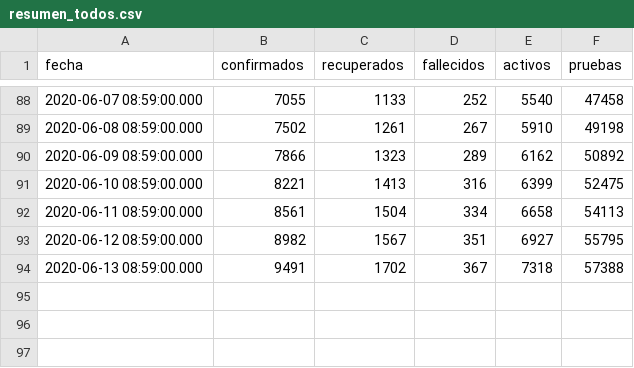
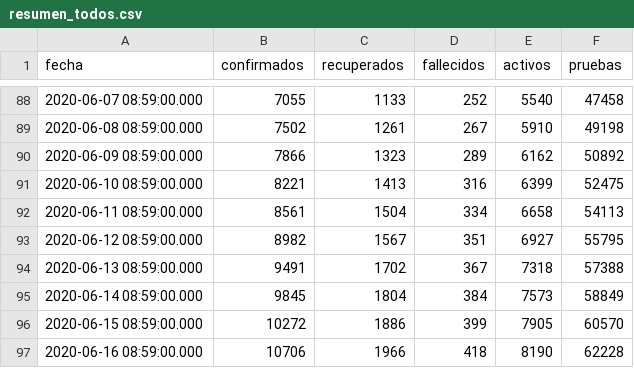
Before and after one commit to ncovgt2020/ncovgt2020, a CSV file: data/resumen_todos.csv, drawn as a sheet; only a part is shown, gaps mark what is left out; the diff names each change by its address in the sheet, - before the commit and + after, or states it on an @@ line.

```diff
--- a/data/resumen_todos.csv
+++ b/data/resumen_todos.csv
+row 95: 2020-06-14 08:59:00.000 | 9845 | 1804 | 384 | 7573 | 58849
+row 96: 2020-06-15 08:59:00.000 | 10272 | 1886 | 399 | 7905 | 60570
+row 97: 2020-06-16 08:59:00.000 | 10706 | 1966 | 418 | 8190 | 62228
```
Also changed, not shown: data/confirmados_region.csv, data/pruebas_original.csv, 11 other files.
